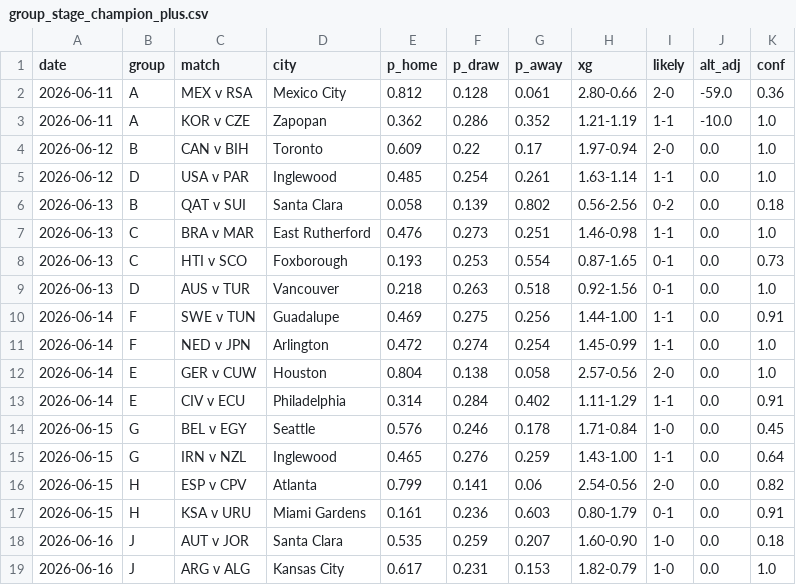
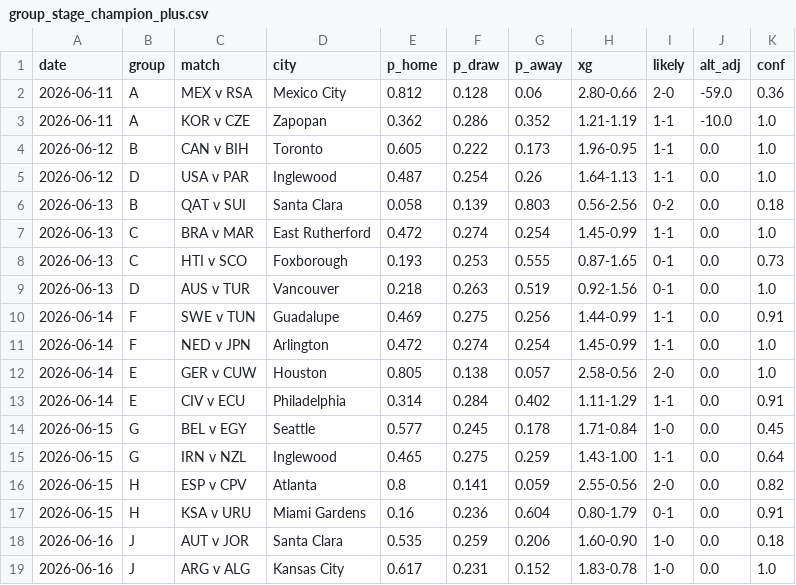
Before and after one commit to SiddharthaThakur/worldcup-iq, a CSV file: data/predictions/group_stage_champion_plus.csv, drawn as a sheet; only a part is shown; the diff covers the shown part only.

```diff
--- a/data/predictions/group_stage_champion_plus.csv
+++ b/data/predictions/group_stage_champion_plus.csv
@@ -1,19 +1,19 @@
 date,group,match,city,p_home,p_draw,p_away,xg,likely,alt_adj,conf
-2026-06-11,A,MEX v RSA,Mexico City,0.812,0.128,0.061,2.80-0.66,2-0,-59.0,0.36
+2026-06-11,A,MEX v RSA,Mexico City,0.812,0.128,0.06,2.80-0.66,2-0,-59.0,0.36
 2026-06-11,A,KOR v CZE,Zapopan,0.362,0.286,0.352,1.21-1.19,1-1,-10.0,1.0
-2026-06-12,B,CAN v BIH,Toronto,0.609,0.22,0.17,1.97-0.94,2-0,0.0,1.0
-2026-06-12,D,USA v PAR,Inglewood,0.485,0.254,0.261,1.63-1.14,1-1,0.0,1.0
-2026-06-13,B,QAT v SUI,Santa Clara,0.058,0.139,0.802,0.56-2.56,0-2,0.0,0.18
-2026-06-13,C,BRA v MAR,East Rutherford,0.476,0.273,0.251,1.46-0.98,1-1,0.0,1.0
-2026-06-13,C,HTI v SCO,Foxborough,0.193,0.253,0.554,0.87-1.65,0-1,0.0,0.73
-2026-06-13,D,AUS v TUR,Vancouver,0.218,0.263,0.518,0.92-1.56,0-1,0.0,1.0
-2026-06-14,F,SWE v TUN,Guadalupe,0.469,0.275,0.256,1.44-1.00,1-1,0.0,0.91
+2026-06-12,B,CAN v BIH,Toronto,0.605,0.222,0.173,1.96-0.95,1-1,0.0,1.0
+2026-06-12,D,USA v PAR,Inglewood,0.487,0.254,0.26,1.64-1.13,1-1,0.0,1.0
+2026-06-13,B,QAT v SUI,Santa Clara,0.058,0.139,0.803,0.56-2.56,0-2,0.0,0.18
+2026-06-13,C,BRA v MAR,East Rutherford,0.472,0.274,0.254,1.45-0.99,1-1,0.0,1.0
+2026-06-13,C,HTI v SCO,Foxborough,0.193,0.253,0.555,0.87-1.65,0-1,0.0,0.73
+2026-06-13,D,AUS v TUR,Vancouver,0.218,0.263,0.519,0.92-1.56,0-1,0.0,1.0
+2026-06-14,F,SWE v TUN,Guadalupe,0.469,0.275,0.256,1.44-0.99,1-1,0.0,0.91
 2026-06-14,F,NED v JPN,Arlington,0.472,0.274,0.254,1.45-0.99,1-1,0.0,1.0
-2026-06-14,E,GER v CUW,Houston,0.804,0.138,0.058,2.57-0.56,2-0,0.0,1.0
+2026-06-14,E,GER v CUW,Houston,0.805,0.138,0.057,2.58-0.56,2-0,0.0,1.0
 2026-06-14,E,CIV v ECU,Philadelphia,0.314,0.284,0.402,1.11-1.29,1-1,0.0,0.91
-2026-06-15,G,BEL v EGY,Seattle,0.576,0.246,0.178,1.71-0.84,1-0,0.0,0.45
-2026-06-15,G,IRN v NZL,Inglewood,0.465,0.276,0.259,1.43-1.00,1-1,0.0,0.64
-2026-06-15,H,ESP v CPV,Atlanta,0.799,0.141,0.06,2.54-0.56,2-0,0.0,0.82
-2026-06-15,H,KSA v URU,Miami Gardens,0.161,0.236,0.603,0.80-1.79,0-1,0.0,0.91
-2026-06-16,J,AUT v JOR,Santa Clara,0.535,0.259,0.207,1.60-0.90,1-0,0.0,0.18
-2026-06-16,J,ARG v ALG,Kansas City,0.617,0.231,0.153,1.82-0.79,1-0,0.0,1.0
+2026-06-15,G,BEL v EGY,Seattle,0.577,0.245,0.178,1.71-0.84,1-0,0.0,0.45
+2026-06-15,G,IRN v NZL,Inglewood,0.465,0.275,0.259,1.43-1.00,1-1,0.0,0.64
+2026-06-15,H,ESP v CPV,Atlanta,0.8,0.141,0.059,2.55-0.56,2-0,0.0,0.82
+2026-06-15,H,KSA v URU,Miami Gardens,0.16,0.236,0.604,0.80-1.79,0-1,0.0,0.91
+2026-06-16,J,AUT v JOR,Santa Clara,0.535,0.259,0.206,1.60-0.90,1-0,0.0,0.18
+2026-06-16,J,ARG v ALG,Kansas City,0.617,0.231,0.152,1.83-0.78,1-0,0.0,1.0
```
Also changed, not shown: 86 edited cells elsewhere in this file, data/predictions/advancement.csv, data/predictions/champion_history.csv, 5 other files.
